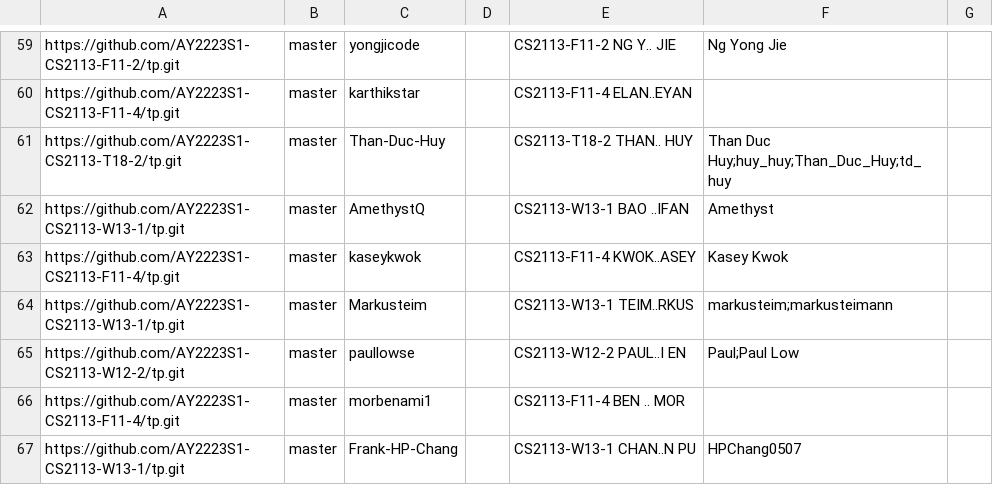
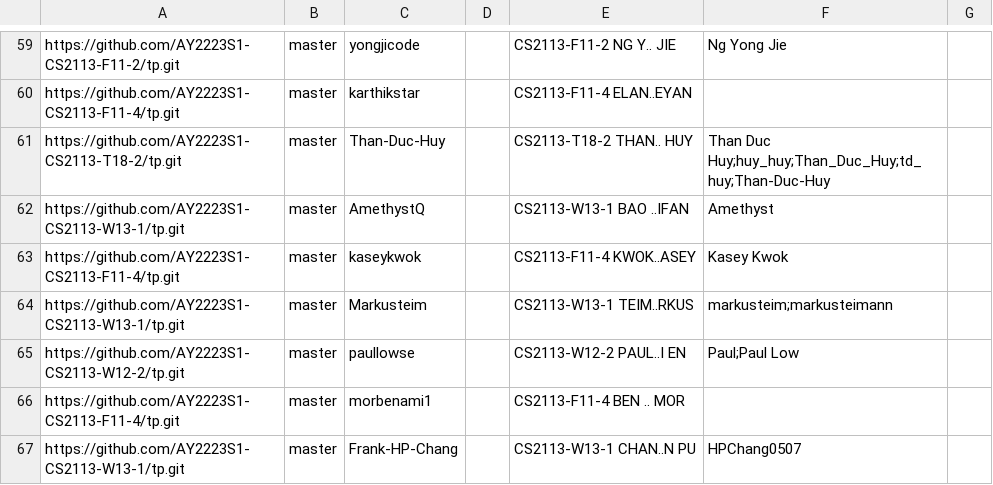
Before and after one commit to nus-cs2113-AY2223S1/tp-dashboard, a CSV file: configs/author-config.csv, drawn as a sheet; only a part is shown, gaps mark what is left out.

Commit message:
Update author-config.csv

```diff
--- a/configs/author-config.csv
+++ b/configs/author-config.csv
@@ -60,3 +60,3 @@ https://github.com/AY2223S1-CS2113-F11-2/tp.git,master,yongjicode,,CS2113-F11-2
 https://github.com/AY2223S1-CS2113-F11-4/tp.git,master,karthikstar,,CS2113-F11-4 ELAN..EYAN,,
-https://github.com/AY2223S1-CS2113-T18-2/tp.git,master,Than-Duc-Huy,,CS2113-T18-2 THAN.. HUY,Than Duc Huy;huy_huy;Than_Duc_Huy;td_huy,
+https://github.com/AY2223S1-CS2113-T18-2/tp.git,master,Than-Duc-Huy,,CS2113-T18-2 THAN.. HUY,Than Duc Huy;huy_huy;Than_Duc_Huy;td_huy;Than-Duc-Huy,
 https://github.com/AY2223S1-CS2113-W13-1/tp.git,master,AmethystQ,,CS2113-W13-1 BAO ..IFAN,Amethyst,
```
